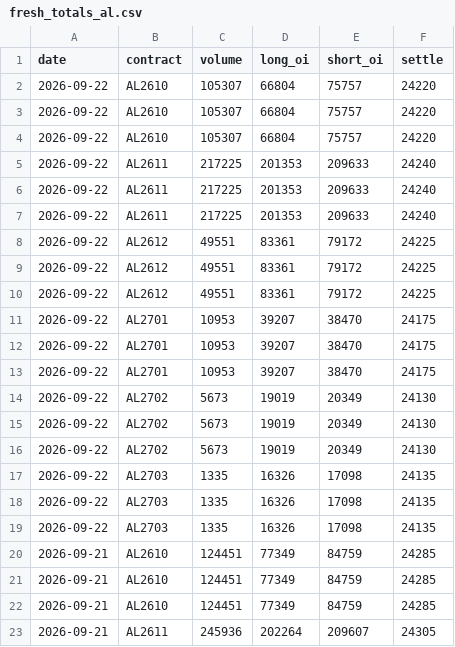
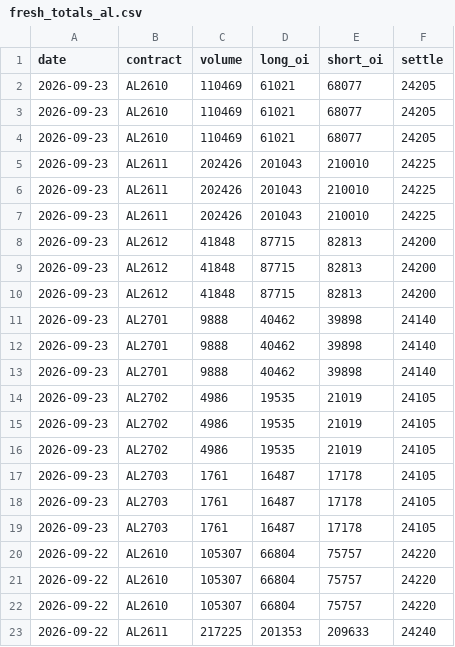
Before and after one commit to yutongchai-bit/shfe-dashboard, a CSV file: data/fresh_totals_al.csv, drawn as a sheet; only a part is shown; the shorter side is filled out with more unchanged rows; the diff names each change by its address in the sheet, - before the commit and + after, or states it on an @@ line.

```diff
--- a/data/fresh_totals_al.csv
+++ b/data/fresh_totals_al.csv
+row 2: 2026-09-23 | AL2610 | 110469 | 61021 | 68077 | 24205
+row 3: 2026-09-23 | AL2610 | 110469 | 61021 | 68077 | 24205
+row 4: 2026-09-23 | AL2610 | 110469 | 61021 | 68077 | 24205
+row 5: 2026-09-23 | AL2611 | 202426 | 201043 | 210010 | 24225
+row 6: 2026-09-23 | AL2611 | 202426 | 201043 | 210010 | 24225
+row 7: 2026-09-23 | AL2611 | 202426 | 201043 | 210010 | 24225
+row 8: 2026-09-23 | AL2612 | 41848 | 87715 | 82813 | 24200
+row 9: 2026-09-23 | AL2612 | 41848 | 87715 | 82813 | 24200
+row 10: 2026-09-23 | AL2612 | 41848 | 87715 | 82813 | 24200
+row 11: 2026-09-23 | AL2701 | 9888 | 40462 | 39898 | 24140
+row 12: 2026-09-23 | AL2701 | 9888 | 40462 | 39898 | 24140
+row 13: 2026-09-23 | AL2701 | 9888 | 40462 | 39898 | 24140
+row 14: 2026-09-23 | AL2702 | 4986 | 19535 | 21019 | 24105
+row 15: 2026-09-23 | AL2702 | 4986 | 19535 | 21019 | 24105
+row 16: 2026-09-23 | AL2702 | 4986 | 19535 | 21019 | 24105
+row 17: 2026-09-23 | AL2703 | 1761 | 16487 | 17178 | 24105
+row 18: 2026-09-23 | AL2703 | 1761 | 16487 | 17178 | 24105
+row 19: 2026-09-23 | AL2703 | 1761 | 16487 | 17178 | 24105
```
Also changed, not shown: data/fresh_positions_al.csv, data/fresh_positions_cu.csv, 14 other files.
